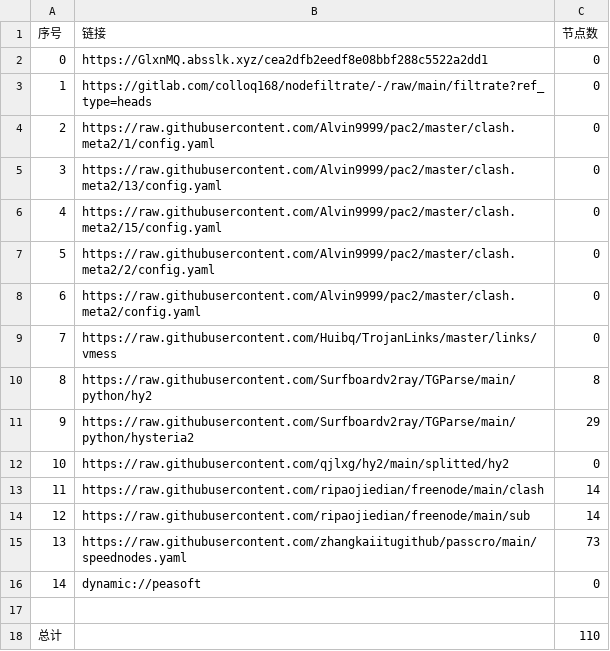
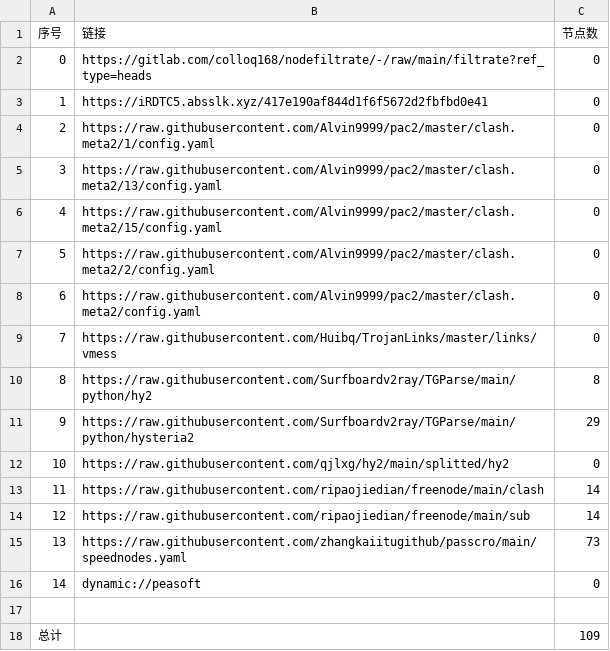
Before and after one commit to zz379688/AutoMergePublicNodes, a CSV file: list_result.csv, drawn as a sheet.

```diff
--- a/list_result.csv
+++ b/list_result.csv
@@ -1,4 +1,4 @@
 序号,链接,节点数
-0,https://GlxnMQ.absslk.xyz/cea2dfb2eedf8e08bbf288c5522a2dd1,0
-1,https://gitlab.com/colloq168/nodefiltrate/-/raw/main/filtrate?ref_type=heads,0
+0,https://gitlab.com/colloq168/nodefiltrate/-/raw/main/filtrate?ref_type=heads,0
+1,https://iRDTC5.absslk.xyz/417e190af844d1f6f5672d2fbfbd0e41,0
 2,https://raw.githubusercontent.com/Alvin9999/pac2/master/clash.meta2/1/config.yaml,0
@@ -17,2 +17,2 @@
 
-总计,,110
+总计,,109
```
Also changed, not shown: 6 other files.
